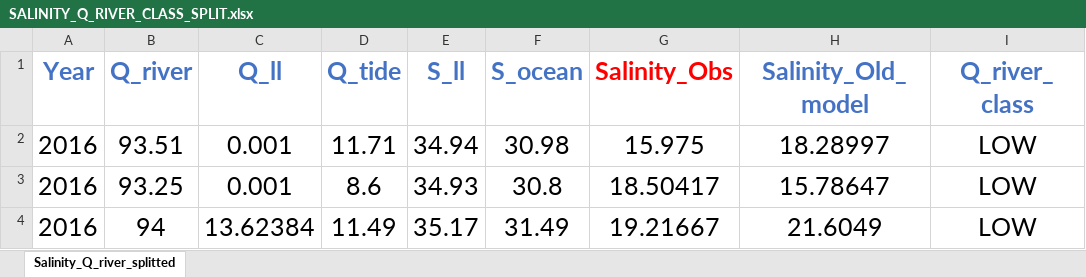
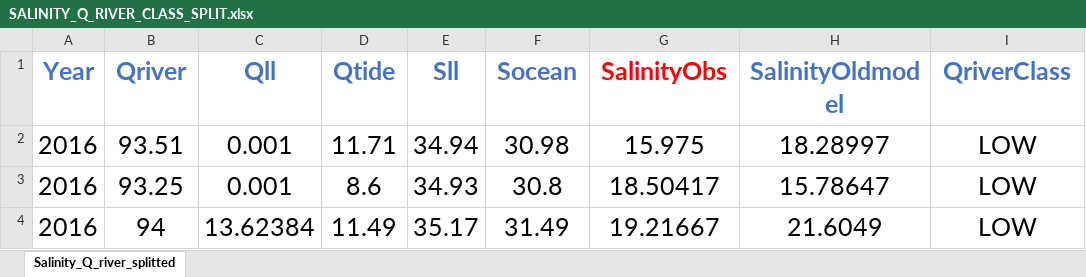
Before and after one commit to CMCC-Foundation/CMCC-Hybrid-EstuaryBoxModel, an Excel workbook: Parameters-Estimation/Salinity_Estimation/0-Dataset/training_2016_2017_test_2018_2019_comparing_old_model/Q_river_Class_splitted/SALINITY_Q_RIVER_CLASS_SPLIT.xlsx, sheet Salinity_Q_river_splitted, drawn as a sheet; only a part is shown; values as stored, in another font and other column widths than the file's, no borders; the diff names each change by its address in the sheet, - before the commit and + after, or states it on an @@ line.

```diff
--- a/Parameters-Estimation/Salinity_Estimation/0-Dataset/training_2016_2017_test_2018_2019_comparing_old_model/Q_river_Class_splitted/SALINITY_Q_RIVER_CLASS_SPLIT.xlsx (sheet Salinity_Q_river_splitted)
+++ b/Parameters-Estimation/Salinity_Estimation/0-Dataset/training_2016_2017_test_2018_2019_comparing_old_model/Q_river_Class_splitted/SALINITY_Q_RIVER_CLASS_SPLIT.xlsx (sheet Salinity_Q_river_splitted)
-B1: Q_river
+B1: Qriver
-C1: Q_ll
+C1: Qll
-D1: Q_tide
+D1: Qtide
-E1: S_ll
+E1: Sll
-F1: S_ocean
+F1: Socean
-G1: Salinity_Obs
+G1: SalinityObs
-H1: Salinity_Old_model
+H1: SalinityOldmodel
-I1: Q_river_class
+I1: QriverClass
```
Also changed, not shown: Parameters-Estimation/Ck_Parameters_Estimation/0-Dataset/training_2016_2017_test_2018_2019_comparing_old_model/Q_river_Class_splitted/CK_Q_RIVER_CLASS_SPLIT.xlsx, 3 other files.
